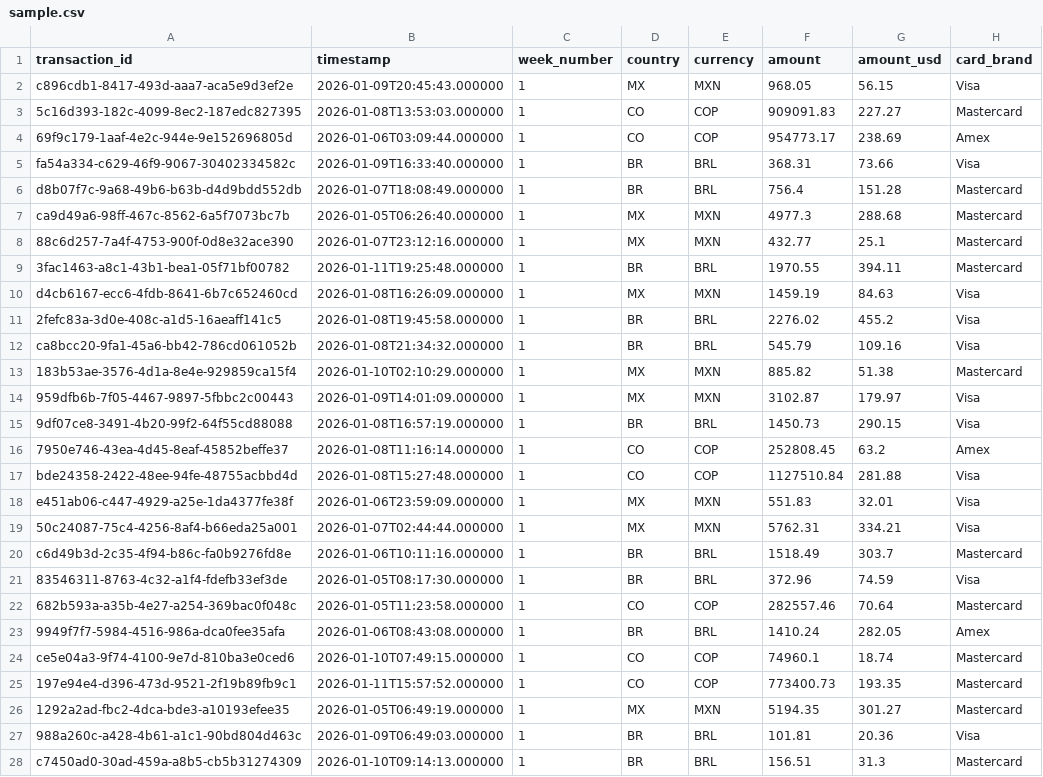
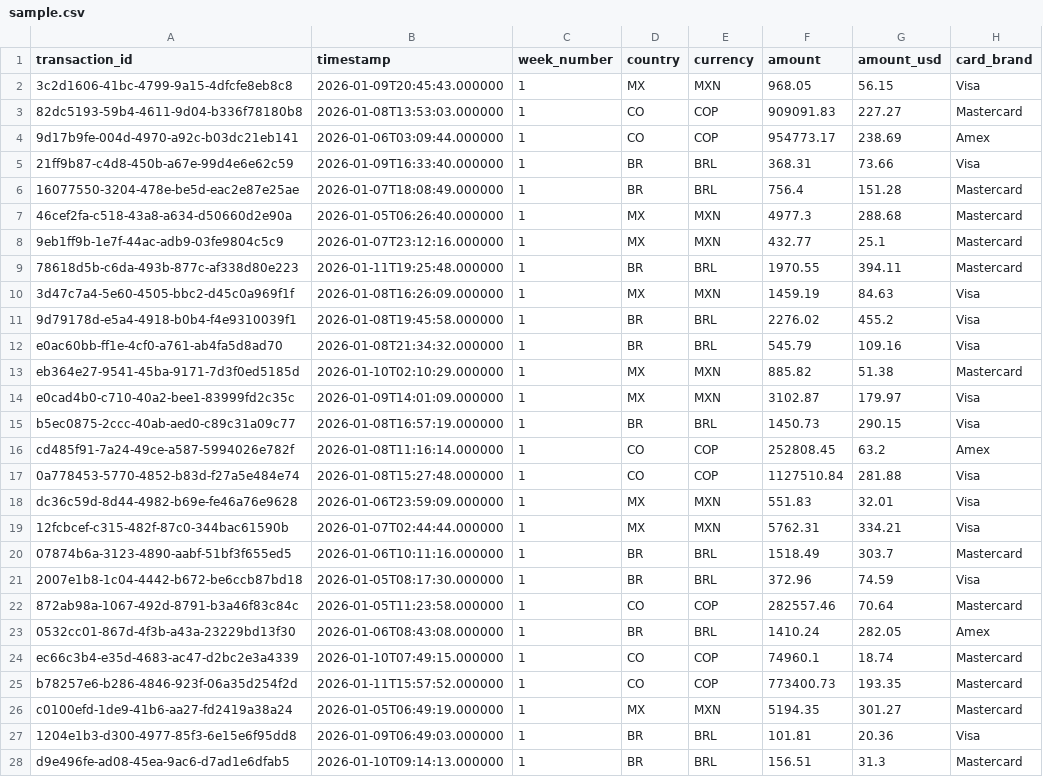
Before and after one commit to nicolasc-yuno/voltmarket-transaction-intelligence, a CSV file: data/raw/sample.csv, drawn as a sheet; only a part is shown; the diff covers the shown part only; the diff names each change by its address in the sheet, - before the commit and + after, or states it on an @@ line.

```diff
--- a/data/raw/sample.csv
+++ b/data/raw/sample.csv
-A2 (transaction_id): c896cdb1-8417-493d-aaa7-aca5e9d3ef2e
+A2 (transaction_id): 3c2d1606-41bc-4799-9a15-4dfcfe8eb8c8
-A3 (transaction_id): 5c16d393-182c-4099-8ec2-187edc827395
+A3 (transaction_id): 82dc5193-59b4-4611-9d04-b336f78180b8
-A4 (transaction_id): 69f9c179-1aaf-4e2c-944e-9e152696805d
+A4 (transaction_id): 9d17b9fe-004d-4970-a92c-b03dc21eb141
-A5 (transaction_id): fa54a334-c629-46f9-9067-30402334582c
+A5 (transaction_id): 21ff9b87-c4d8-450b-a67e-99d4e6e62c59
-A6 (transaction_id): d8b07f7c-9a68-49b6-b63b-d4d9bdd552db
+A6 (transaction_id): 16077550-3204-478e-be5d-eac2e87e25ae
-A7 (transaction_id): ca9d49a6-98ff-467c-8562-6a5f7073bc7b
+A7 (transaction_id): 46cef2fa-c518-43a8-a634-d50660d2e90a
-A8 (transaction_id): 88c6d257-7a4f-4753-900f-0d8e32ace390
+A8 (transaction_id): 9eb1ff9b-1e7f-44ac-adb9-03fe9804c5c9
-A9 (transaction_id): 3fac1463-a8c1-43b1-bea1-05f71bf00782
+A9 (transaction_id): 78618d5b-c6da-493b-877c-af338d80e223
-A10 (transaction_id): d4cb6167-ecc6-4fdb-8641-6b7c652460cd
+A10 (transaction_id): 3d47c7a4-5e60-4505-bbc2-d45c0a969f1f
-A11 (transaction_id): 2fefc83a-3d0e-408c-a1d5-16aeaff141c5
+A11 (transaction_id): 9d79178d-e5a4-4918-b0b4-f4e9310039f1
-A12 (transaction_id): ca8bcc20-9fa1-45a6-bb42-786cd061052b
+A12 (transaction_id): e0ac60bb-ff1e-4cf0-a761-ab4fa5d8ad70
-A13 (transaction_id): 183b53ae-3576-4d1a-8e4e-929859ca15f4
+A13 (transaction_id): eb364e27-9541-45ba-9171-7d3f0ed5185d
-A14 (transaction_id): 959dfb6b-7f05-4467-9897-5fbbc2c00443
+A14 (transaction_id): e0cad4b0-c710-40a2-bee1-83999fd2c35c
-A15 (transaction_id): 9df07ce8-3491-4b20-99f2-64f55cd88088
+A15 (transaction_id): b5ec0875-2ccc-40ab-aed0-c89c31a09c77
-A16 (transaction_id): 7950e746-43ea-4d45-8eaf-45852beffe37
+A16 (transaction_id): cd485f91-7a24-49ce-a587-5994026e782f
-A17 (transaction_id): bde24358-2422-48ee-94fe-48755acbbd4d
+A17 (transaction_id): 0a778453-5770-4852-b83d-f27a5e484e74
-A18 (transaction_id): e451ab06-c447-4929-a25e-1da4377fe38f
+A18 (transaction_id): dc36c59d-8d44-4982-b69e-fe46a76e9628
-A19 (transaction_id): 50c24087-75c4-4256-8af4-b66eda25a001
+A19 (transaction_id): 12fcbcef-c315-482f-87c0-344bac61590b
-A20 (transaction_id): c6d49b3d-2c35-4f94-b86c-fa0b9276fd8e
+A20 (transaction_id): 07874b6a-3123-4890-aabf-51bf3f655ed5
-A21 (transaction_id): 83546311-8763-4c32-a1f4-fdefb33ef3de
+A21 (transaction_id): 2007e1b8-1c04-4442-b672-be6ccb87bd18
-A22 (transaction_id): 682b593a-a35b-4e27-a254-369bac0f048c
+A22 (transaction_id): 872ab98a-1067-492d-8791-b3a46f83c84c
-A23 (transaction_id): 9949f7f7-5984-4516-986a-dca0fee35afa
+A23 (transaction_id): 0532cc01-867d-4f3b-a43a-23229bd13f30
-A24 (transaction_id): ce5e04a3-9f74-4100-9e7d-810ba3e0ced6
+A24 (transaction_id): ec66c3b4-e35d-4683-ac47-d2bc2e3a4339
-A25 (transaction_id): 197e94e4-d396-473d-9521-2f19b89fb9c1
+A25 (transaction_id): b78257e6-b286-4846-923f-06a35d254f2d
-A26 (transaction_id): 1292a2ad-fbc2-4dca-bde3-a10193efee35
+A26 (transaction_id): c0100efd-1de9-41b6-aa27-fd2419a38a24
-A27 (transaction_id): 988a260c-a428-4b61-a1c1-90bd804d463c
+A27 (transaction_id): 1204e1b3-d300-4977-85f3-6e15e6f95dd8
-A28 (transaction_id): c7450ad0-30ad-459a-a8b5-cb5b31274309
+A28 (transaction_id): d9e496fe-ad08-45ea-9ac6-d7ad1e6dfab5
```
Also changed, not shown: 73 edited cells elsewhere in this file, 7 other files.
